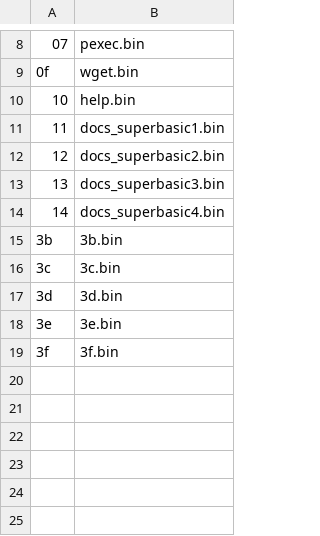
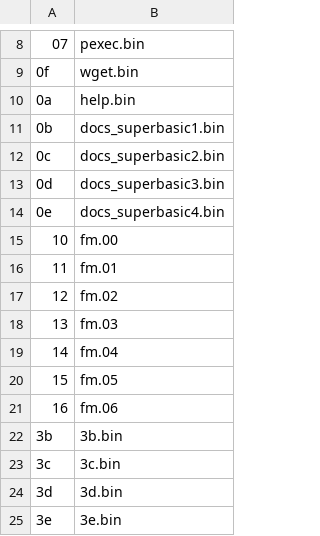
Before and after one commit to FoenixRetro/f256-firmware, a CSV file: shipping/firmware/bulk.csv, drawn as a sheet; only a part is shown, gaps mark what is left out; the shorter side is filled out with more unchanged rows.

```diff
--- a/shipping/firmware/bulk.csv
+++ b/shipping/firmware/bulk.csv
@@ -9,7 +9,14 @@
 0f,wget.bin
-10,help.bin
-11,docs_superbasic1.bin
-12,docs_superbasic2.bin
-13,docs_superbasic3.bin
-14,docs_superbasic4.bin
+0a,help.bin
+0b,docs_superbasic1.bin
+0c,docs_superbasic2.bin
+0d,docs_superbasic3.bin
+0e,docs_superbasic4.bin
+10,fm.00
+11,fm.01
+12,fm.02
+13,fm.03
+14,fm.04
+15,fm.05
+16,fm.06
 3b,3b.bin
```
Also changed, not shown: 19 other files.
